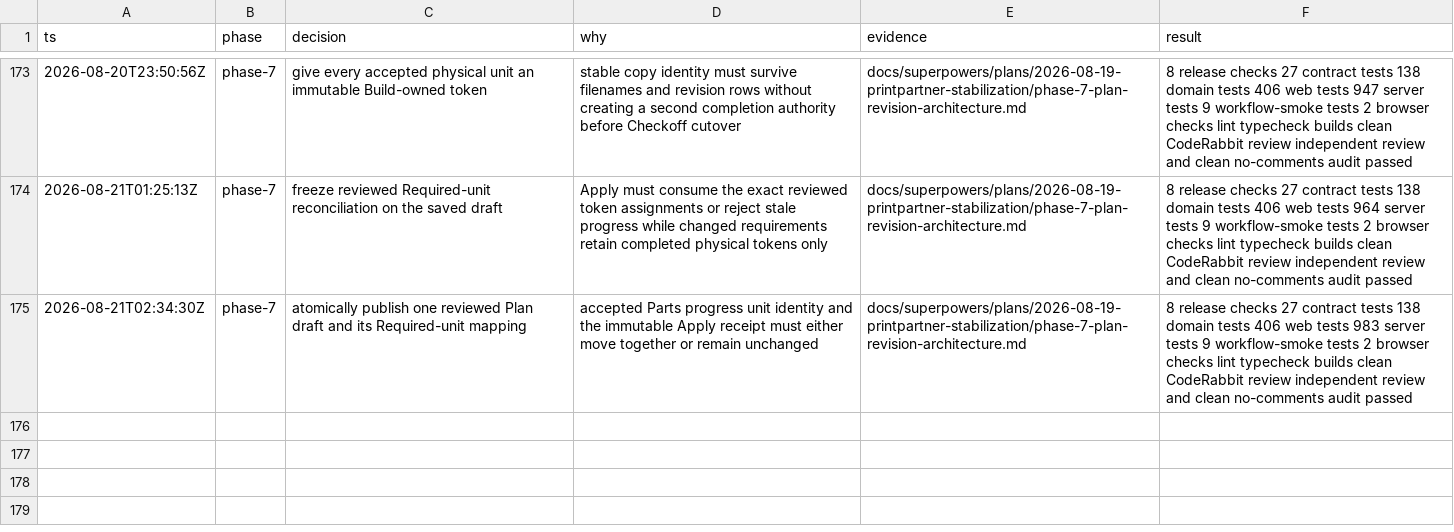
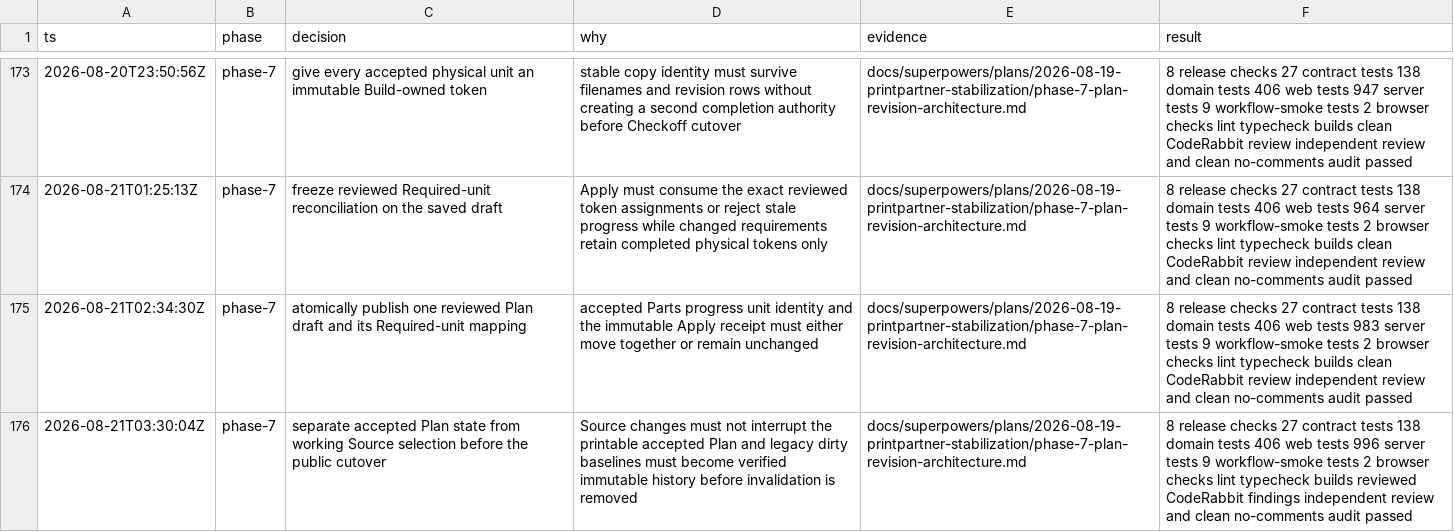
Before and after one commit to poitee/PrintPartnerPartner, a TSV file: docs/superpowers/plans/2026-08-19-printpartner-stabilization/decisions.tsv, drawn as a sheet; only a part is shown, gaps mark what is left out.

Commit message:
feat: separate accepted plans from working sources

```diff
--- a/docs/superpowers/plans/2026-08-19-printpartner-stabilization/decisions.tsv
+++ b/docs/superpowers/plans/2026-08-19-printpartner-stabilization/decisions.tsv
@@ -175 +175,2 @@ ts	phase	decision	why	evidence	result
 2026-08-21T02:34:30Z	phase-7	atomically publish one reviewed Plan draft and its Required-unit mapping	accepted Parts progress unit identity and the immutable Apply receipt must either move together or remain unchanged	docs/superpowers/plans/2026-08-19-printpartner-stabilization/phase-7-plan-revision-architecture.md	8 release checks 27 contract tests 138 domain tests 406 web tests 983 server tests 9 workflow-smoke tests 2 browser checks lint typecheck builds clean CodeRabbit review independent review and clean no-comments audit passed
+2026-08-21T03:30:04Z	phase-7	separate accepted Plan state from working Source selection before the public cutover	Source changes must not interrupt the printable accepted Plan and legacy dirty baselines must become verified immutable history before invalidation is removed	docs/superpowers/plans/2026-08-19-printpartner-stabilization/phase-7-plan-revision-architecture.md	8 release checks 27 contract tests 138 domain tests 406 web tests 996 server tests 9 workflow-smoke tests 2 browser checks lint typecheck builds reviewed CodeRabbit findings independent review and clean no-comments audit passed
```
Also changed, not shown: 12 other files.
